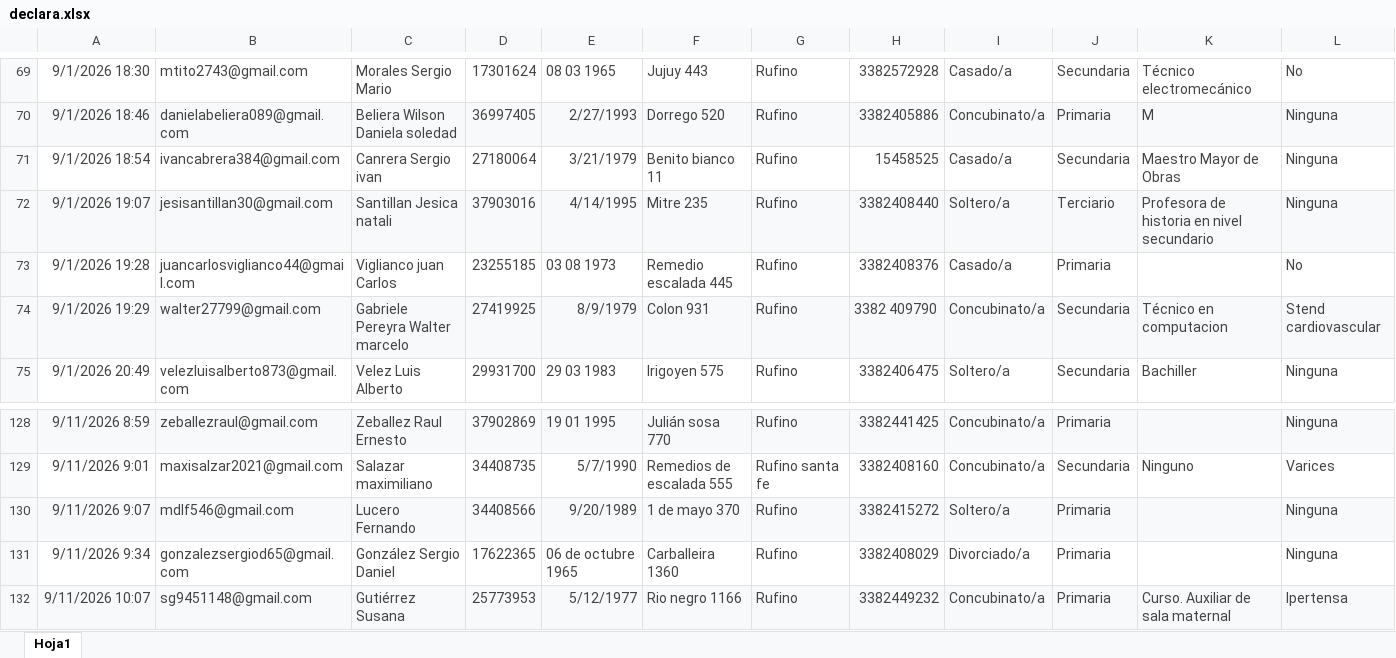
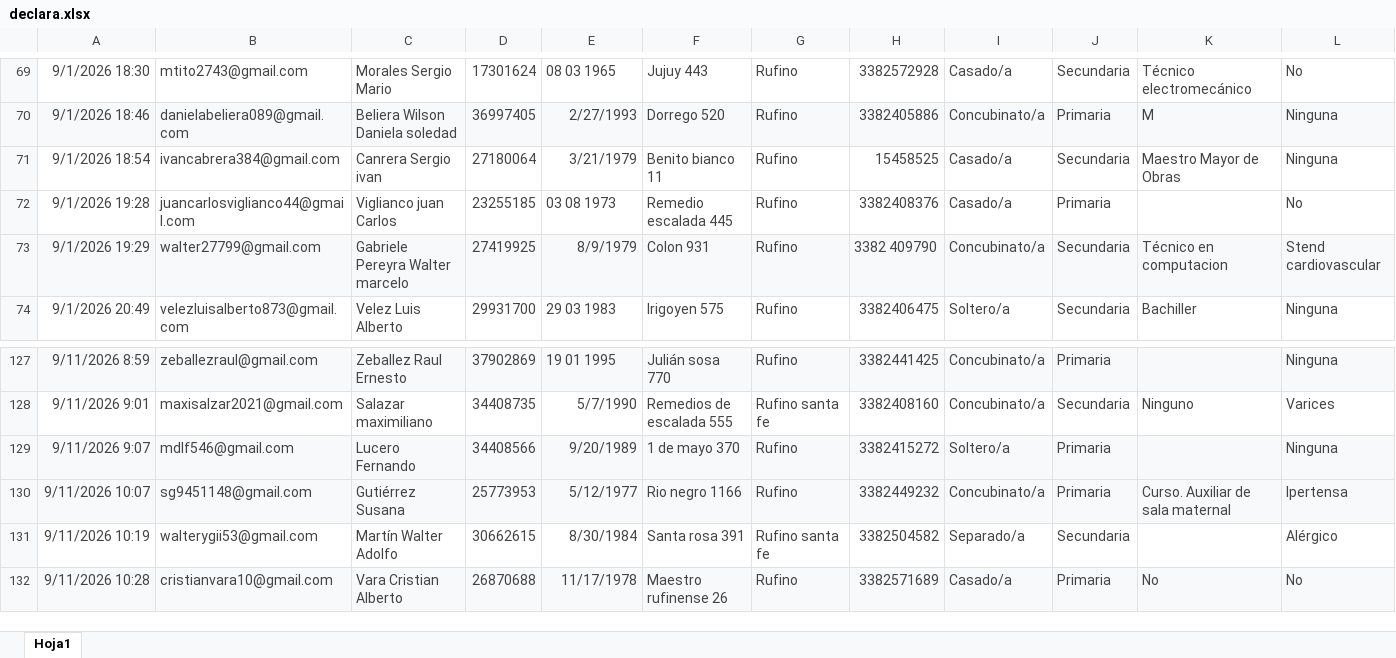
Before and after one commit to rufino-ComputosMDR/Declaraci-n-Jurada, an Excel workbook: declara.xlsx, sheet Hoja1, drawn as a sheet; only a part is shown, gaps mark what is left out; the shorter side is filled out with more unchanged rows; values as stored, in another font and other column widths than the file's, no borders; rows hold the shown columns only; the diff names each change by its address in the sheet, - before the commit and + after, or states it on an @@ line.

```diff
--- a/declara.xlsx (sheet Hoja1)
+++ b/declara.xlsx (sheet Hoja1)
-row 72: 9/1/2026 19:07 | jesisantillan30@gmail.com | Santillan Jesica natali | 37903016 | 4/14/1995 | Mitre 235 | Rufino | 3382408440 | Soltero/a | Terciario | Profesora de historia en nivel secundario | Ninguna
-row 131: 9/11/2026 9:34 | gonzalezsergiod65@gmail.com | González Sergio Daniel | 17622365 | 06 de octubre 1965 | Carballeira 1360 | Rufino | 3382408029 | Divorciado/a | Primaria |  | Ninguna
```
Also changed, not shown: legajos.xlsx.
